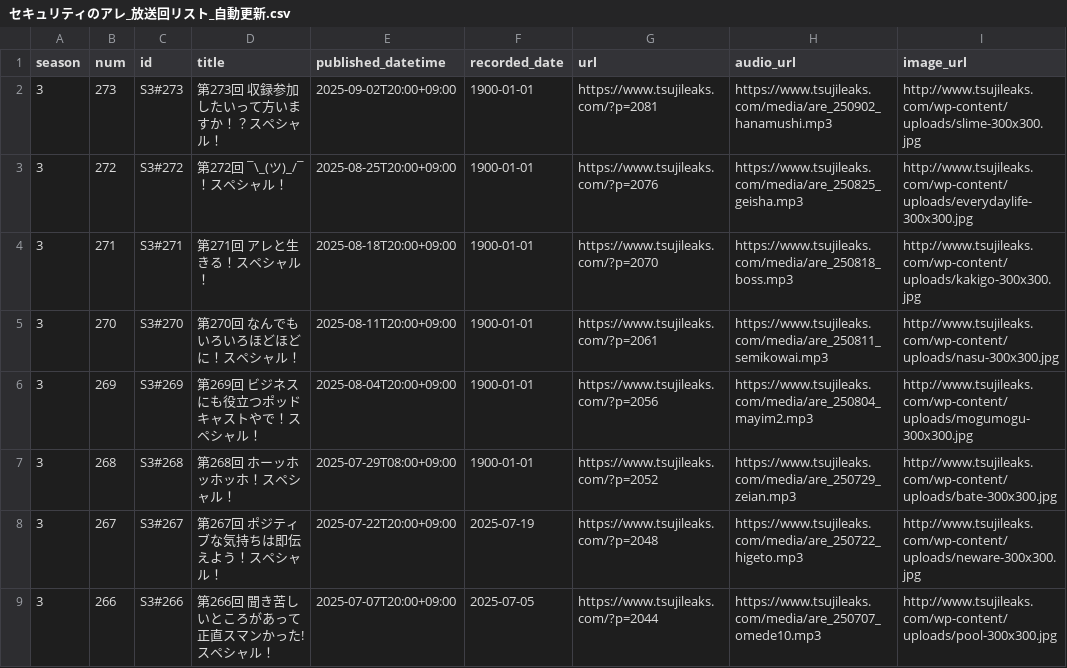
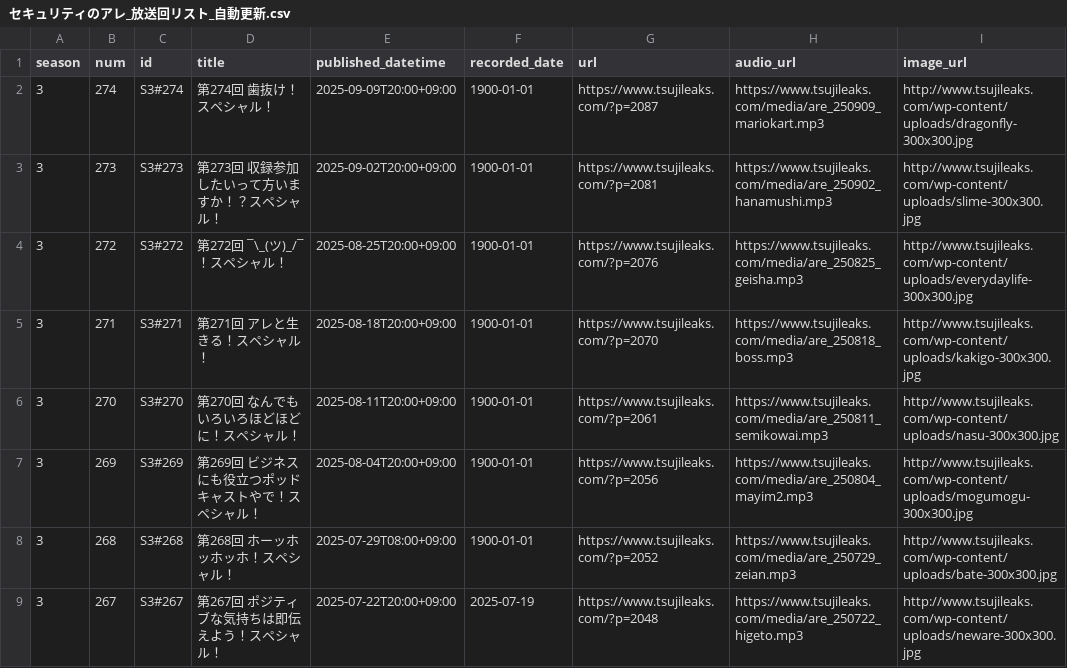
Before and after one commit to BerandaMegane/Security-no-ARE-words, a CSV file: docs/_downloads/cb3fa297877850adc58316b74884df1a/セキュリティのアレ_放送回リスト_自動更新.csv, drawn as a sheet; only a part is shown; the shorter side is filled out with more unchanged rows.

```diff
--- a/docs/_downloads/cb3fa297877850adc58316b74884df1a/セキュリティのアレ_放送回リスト_自動更新.csv
+++ b/docs/_downloads/cb3fa297877850adc58316b74884df1a/セキュリティのアレ_放送回リスト_自動更新.csv
@@ -1,2 +1,3 @@
 season,num,id,title,published_datetime,recorded_date,url,audio_url,image_url
+3,274,S3#274,第274回 歯抜け！スペシャル！,2025-09-09T20:00+09:00,1900-01-01,https://www.tsujileaks.com/?p=2087,https://www.tsujileaks.com/media/are_250909_mariokart.mp3,http://www.tsujileaks.com/wp-content/uploads/dragonfly-300x300.jpg
 3,273,S3#273,第273回 収録参加したいって方いますか！？スペシャル！,2025-09-02T20:00+09:00,1900-01-01,https://www.tsujileaks.com/?p=2081,https://www.tsujileaks.com/media/are_250902_hanamushi.mp3,http://www.tsujileaks.com/wp-content/uploads/slime-300x300.jpg
```
Also changed, not shown: docs/_static/セキュリティのアレ_放送回リスト_自動更新.csv, source/_static/セキュリティのアレ_放送回リスト_自動更新.csv, 42 other files.
